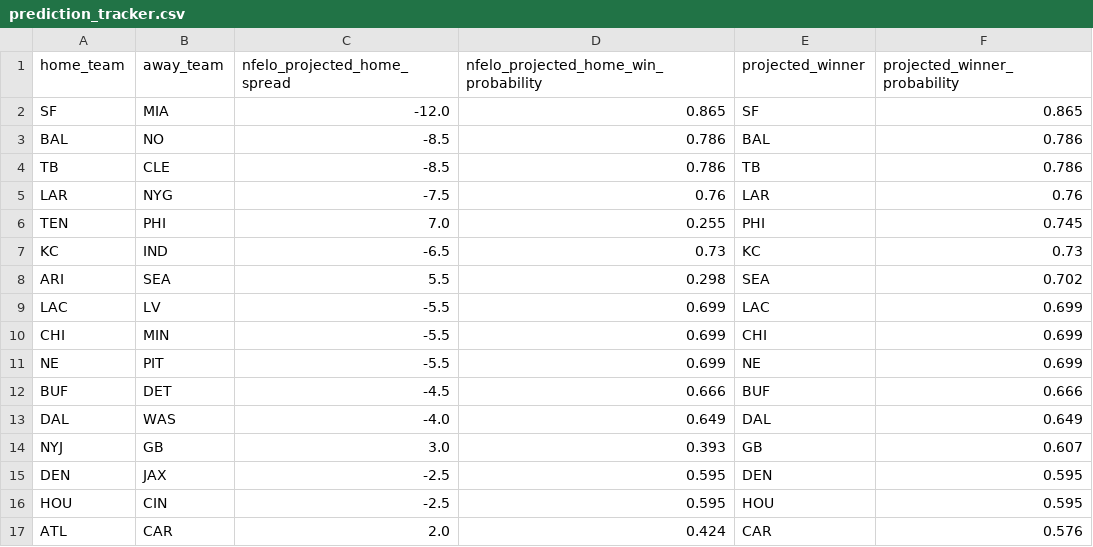
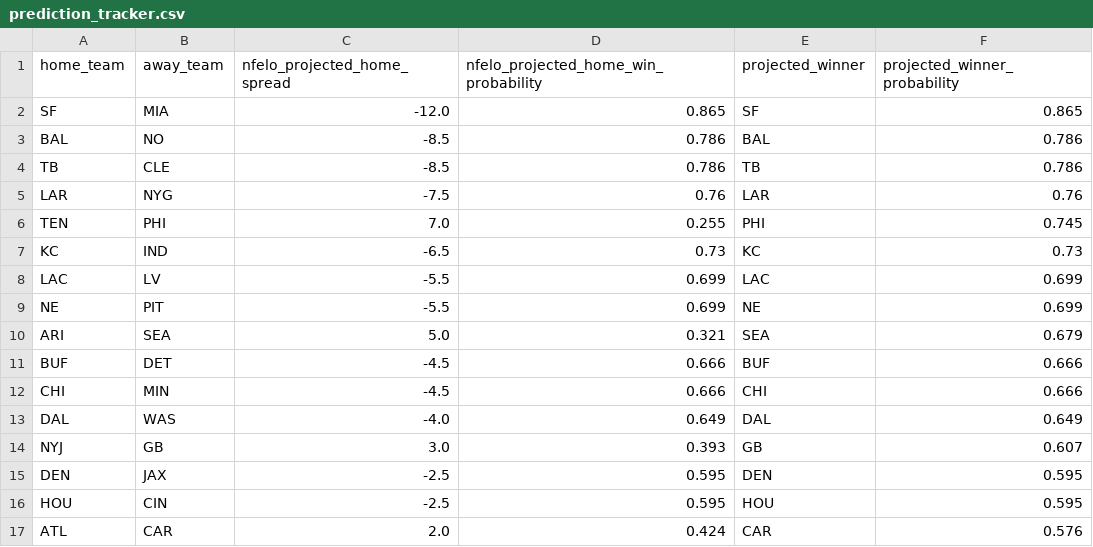
Before and after one commit to greerreNFL/nfelo, a CSV file: output_data/prediction_tracker.csv, drawn as a sheet.

```diff
--- a/output_data/prediction_tracker.csv
+++ b/output_data/prediction_tracker.csv
@@ -7,7 +7,7 @@ TEN,PHI,7.0,0.255,PHI,0.745
 KC,IND,-6.5,0.73,KC,0.73
-ARI,SEA,5.5,0.298,SEA,0.702
 LAC,LV,-5.5,0.699,LAC,0.699
-CHI,MIN,-5.5,0.699,CHI,0.699
 NE,PIT,-5.5,0.699,NE,0.699
+ARI,SEA,5.0,0.321,SEA,0.679
 BUF,DET,-4.5,0.666,BUF,0.666
+CHI,MIN,-4.5,0.666,CHI,0.666
 DAL,WAS,-4.0,0.649,DAL,0.649
```
Also changed, not shown: output_data/historic_projected_spreads.csv, 1 other file.
